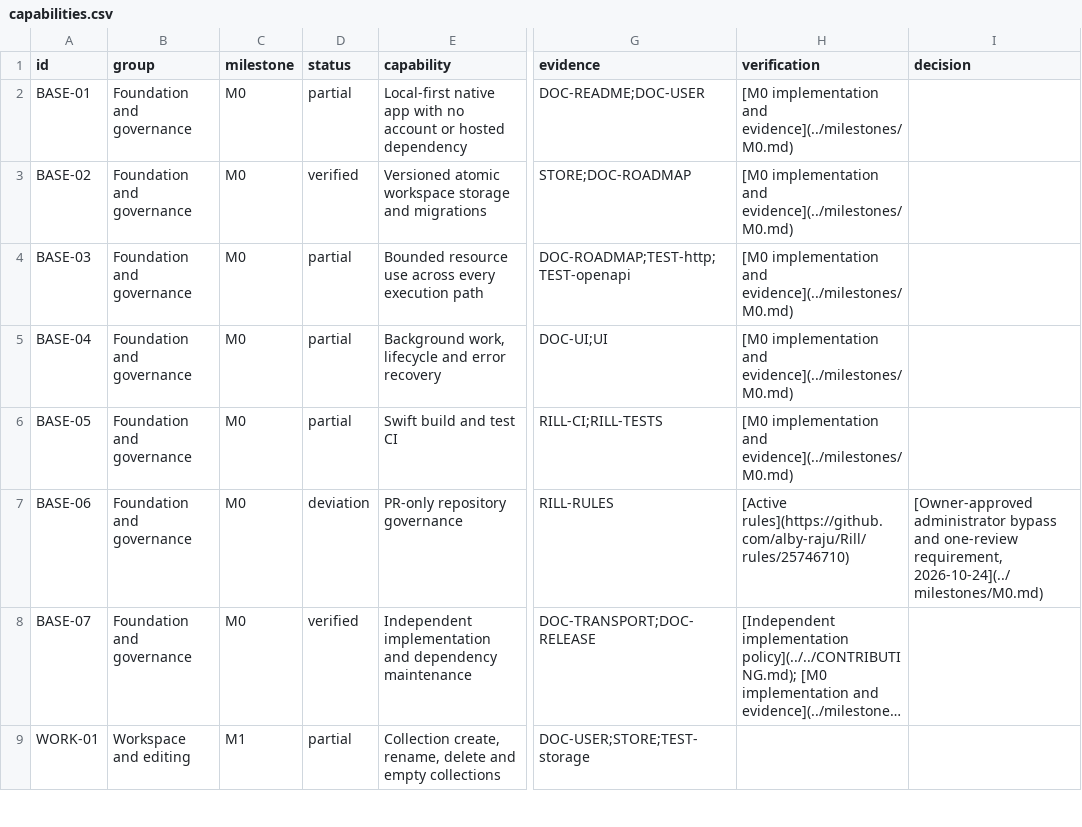
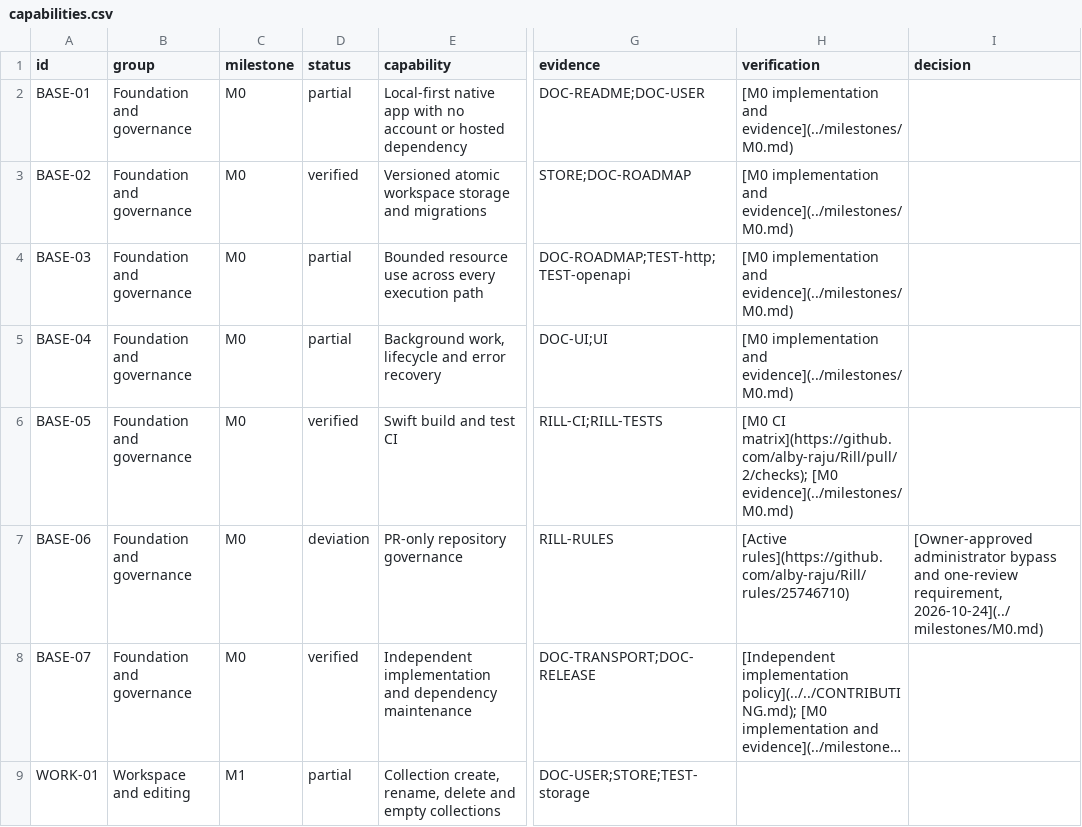
Before and after one commit to alby-raju/Rill, a CSV file: docs/roadmap/capabilities.csv, drawn as a sheet; only a part is shown, gaps mark what is left out; long unchanged cells end in …; the diff names each change by its address in the sheet, - before the commit and + after, or states it on an @@ line.

```diff
--- a/docs/roadmap/capabilities.csv
+++ b/docs/roadmap/capabilities.csv
-D6 (status): partial
+D6 (status): verified
-H6 (verification): [M0 implementation and evidence](../milestones/M0.md)
+H6 (verification): [M0 CI matrix](https://github.com/alby-raju/Rill/pull/2/checks); [M0 evidence](../milestones/M0.md)
```
Also changed, not shown: 5 other files.
